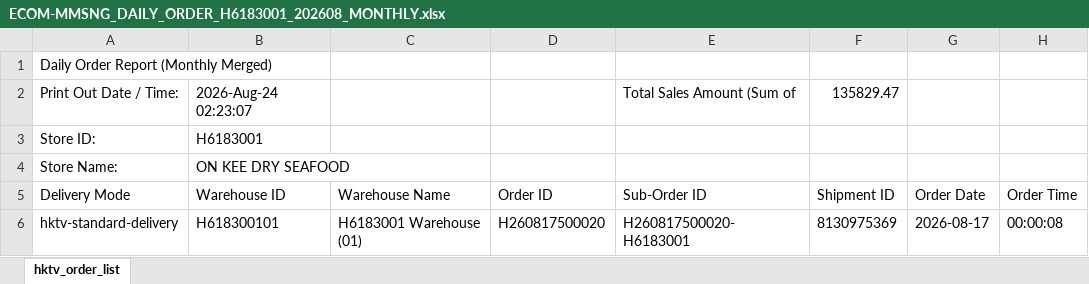
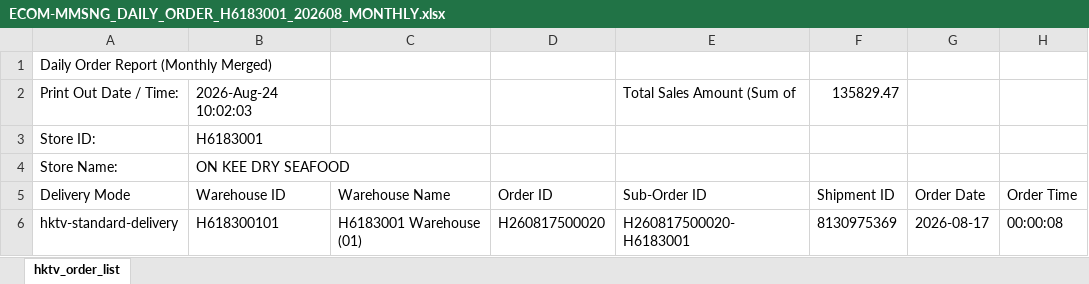
Before and after one commit to FIFICHECK/H6183001-Store-Dashboard, an Excel workbook: reports/monthly/ECOM-MMSNG_DAILY_ORDER_H6183001_202608_MONTHLY.xlsx, sheet hktv_order_list, drawn as a sheet; only a part is shown; values as stored, in another font and other column widths than the file's, no borders; the diff names each change by its address in the sheet, - before the commit and + after, or states it on an @@ line.

```diff
--- a/reports/monthly/ECOM-MMSNG_DAILY_ORDER_H6183001_202608_MONTHLY.xlsx (sheet hktv_order_list)
+++ b/reports/monthly/ECOM-MMSNG_DAILY_ORDER_H6183001_202608_MONTHLY.xlsx (sheet hktv_order_list)
-B2 (Warehouse ID): 2026-Aug-24 02:23:07
+B2 (Warehouse ID): 2026-Aug-24 10:02:03
```
Also changed, not shown: 6 other files.
